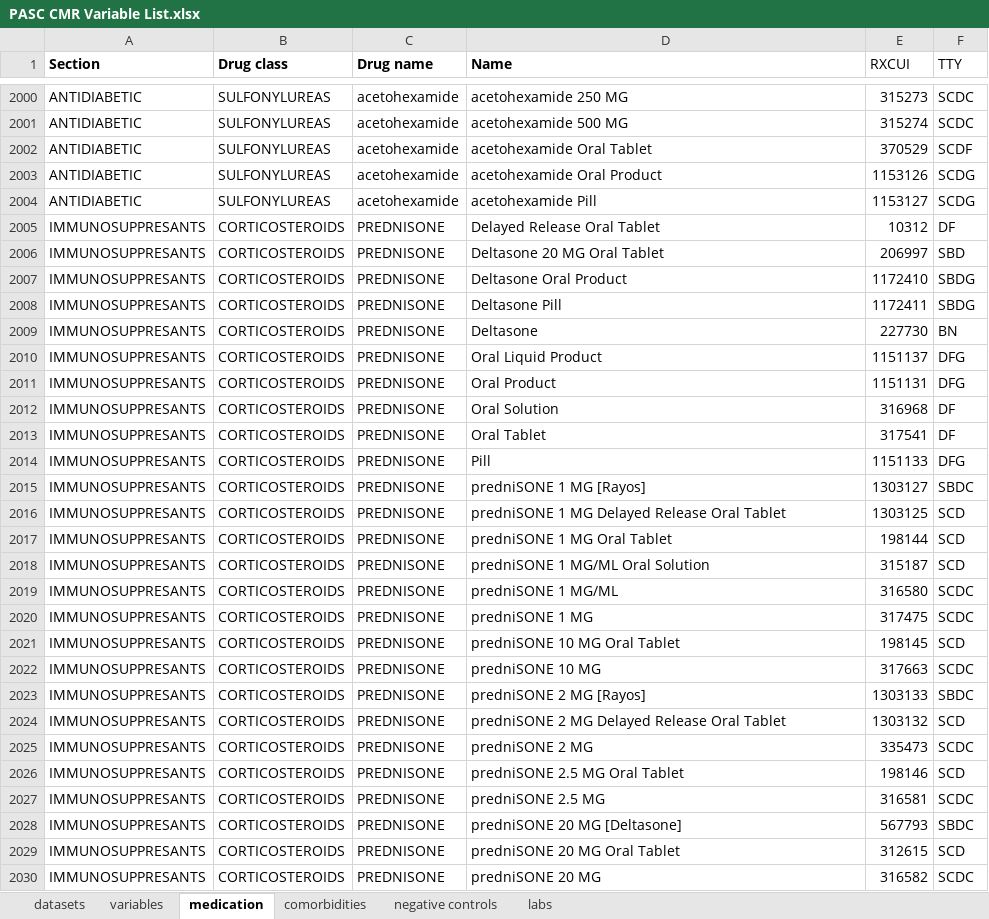
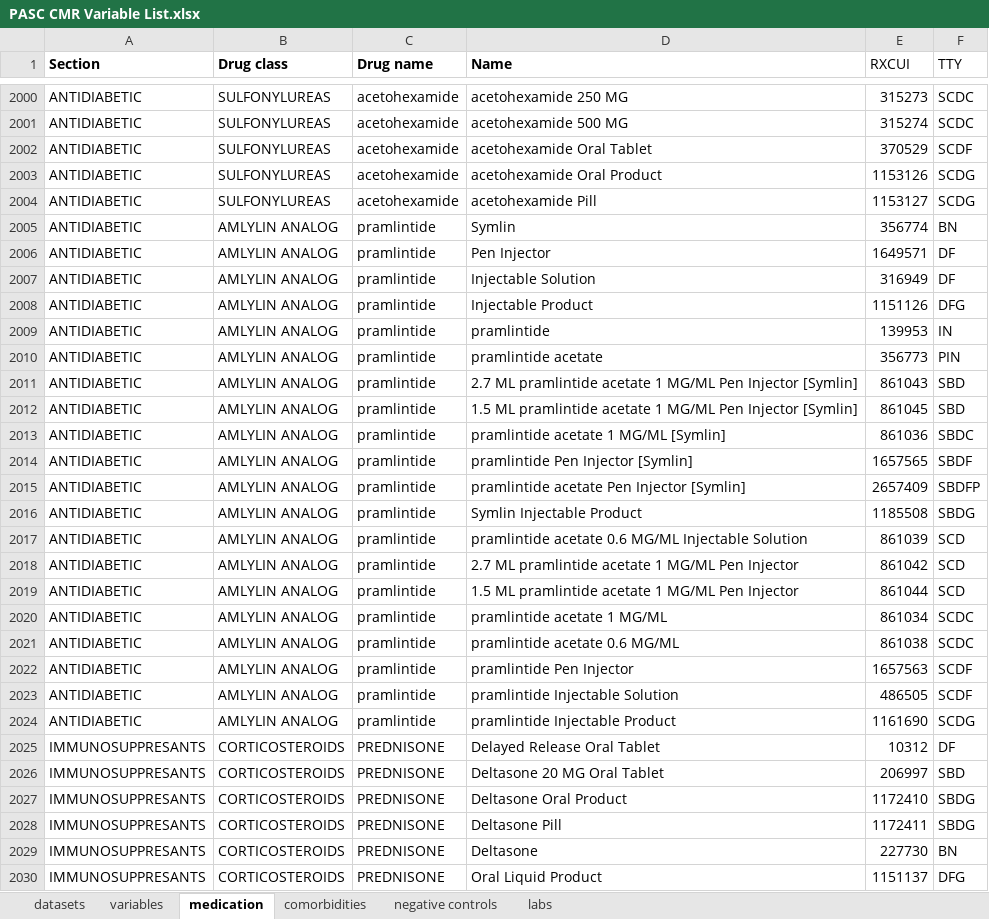
Before and after one commit to jvargh7/pasc_cardiometabolic_risk, an Excel workbook: data/PASC CMR Variable List.xlsx, sheet medication, drawn as a sheet; only a part is shown, gaps mark what is left out; the shorter side is filled out with more unchanged rows; values as stored, in another font and other column widths than the file's, no borders; conditional formats not drawn; the diff names each change by its address in the sheet, - before the commit and + after, or states it on an @@ line.

```diff
--- a/data/PASC CMR Variable List.xlsx (sheet medication)
+++ b/data/PASC CMR Variable List.xlsx (sheet medication)
+row 2005: ANTIDIABETIC | AMLYLIN ANALOG | pramlintide | Symlin | 356774 | BN
+row 2006: ANTIDIABETIC | AMLYLIN ANALOG | pramlintide | Pen Injector | 1649571 | DF
+row 2007: ANTIDIABETIC | AMLYLIN ANALOG | pramlintide | Injectable Solution | 316949 | DF
+row 2008: ANTIDIABETIC | AMLYLIN ANALOG | pramlintide | Injectable Product | 1151126 | DFG
+row 2009: ANTIDIABETIC | AMLYLIN ANALOG | pramlintide | pramlintide | 139953 | IN
+row 2010: ANTIDIABETIC | AMLYLIN ANALOG | pramlintide | pramlintide acetate | 356773 | PIN
+row 2011: ANTIDIABETIC | AMLYLIN ANALOG | pramlintide | 2.7 ML pramlintide acetate 1 MG/ML Pen Injector [Symlin] | 861043 | SBD
+row 2012: ANTIDIABETIC | AMLYLIN ANALOG | pramlintide | 1.5 ML pramlintide acetate 1 MG/ML Pen Injector [Symlin] | 861045 | SBD
+row 2013: ANTIDIABETIC | AMLYLIN ANALOG | pramlintide | pramlintide acetate 1 MG/ML [Symlin] | 861036 | SBDC
+row 2014: ANTIDIABETIC | AMLYLIN ANALOG | pramlintide | pramlintide Pen Injector [Symlin] | 1657565 | SBDF
+row 2015: ANTIDIABETIC | AMLYLIN ANALOG | pramlintide | pramlintide acetate Pen Injector [Symlin] | 2657409 | SBDFP
+row 2016: ANTIDIABETIC | AMLYLIN ANALOG | pramlintide | Symlin Injectable Product | 1185508 | SBDG
+row 2017: ANTIDIABETIC | AMLYLIN ANALOG | pramlintide | pramlintide acetate 0.6 MG/ML Injectable Solution | 861039 | SCD
+row 2018: ANTIDIABETIC | AMLYLIN ANALOG | pramlintide | 2.7 ML pramlintide acetate 1 MG/ML Pen Injector | 861042 | SCD
+row 2019: ANTIDIABETIC | AMLYLIN ANALOG | pramlintide | 1.5 ML pramlintide acetate 1 MG/ML Pen Injector | 861044 | SCD
+row 2020: ANTIDIABETIC | AMLYLIN ANALOG | pramlintide | pramlintide acetate 1 MG/ML | 861034 | SCDC
+row 2021: ANTIDIABETIC | AMLYLIN ANALOG | pramlintide | pramlintide acetate 0.6 MG/ML | 861038 | SCDC
+row 2022: ANTIDIABETIC | AMLYLIN ANALOG | pramlintide | pramlintide Pen Injector | 1657563 | SCDF
+row 2023: ANTIDIABETIC | AMLYLIN ANALOG | pramlintide | pramlintide Injectable Solution | 486505 | SCDF
+row 2024: ANTIDIABETIC | AMLYLIN ANALOG | pramlintide | pramlintide Injectable Product | 1161690 | SCDG
```
Also changed, not shown: 15 other files.
